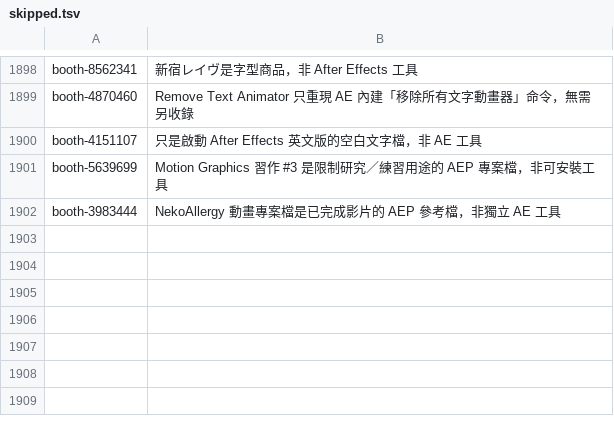
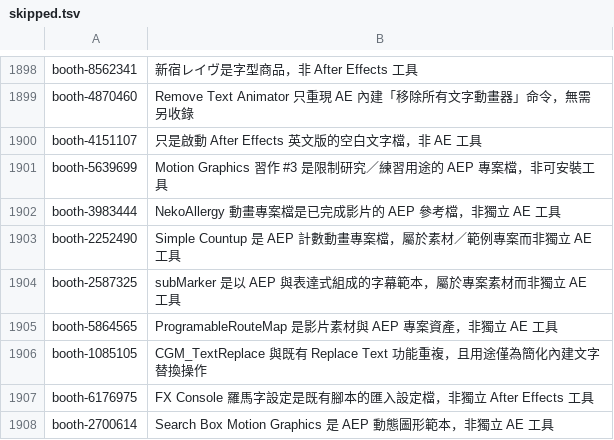
Before and after one commit to Tangzih0913/ae-effects-db, a TSV file: curation/skipped.tsv, drawn as a sheet; only a part is shown, gaps mark what is left out.

Commit message:
Add more BOOTH After Effects tools

```diff
--- a/curation/skipped.tsv
+++ b/curation/skipped.tsv
@@ -1902 +1902,7 @@ booth-5639699	Motion Graphics 習作 #3 是限制研究／練習用途的 AEP
 booth-3983444	NekoAllergy 動畫專案檔是已完成影片的 AEP 參考檔，非獨立 AE 工具
+booth-2252490	Simple Countup 是 AEP 計數動畫專案檔，屬於素材／範例專案而非獨立 AE 工具
+booth-2587325	subMarker 是以 AEP 與表達式組成的字幕範本，屬於專案素材而非獨立 AE 工具
+booth-5864565	ProgramableRouteMap 是影片素材與 AEP 專案資產，非獨立 AE 工具
+booth-1085105	CGM_TextReplace 與既有 Replace Text 功能重複，且用途僅為簡化內建文字替換操作
+booth-6176975	FX Console 羅馬字設定是既有腳本的匯入設定檔，非獨立 After Effects 工具
+booth-2700614	Search Box Motion Graphics 是 AEP 動態圖形範本，非獨立 AE 工具
```
Also changed, not shown: 7 other files.
